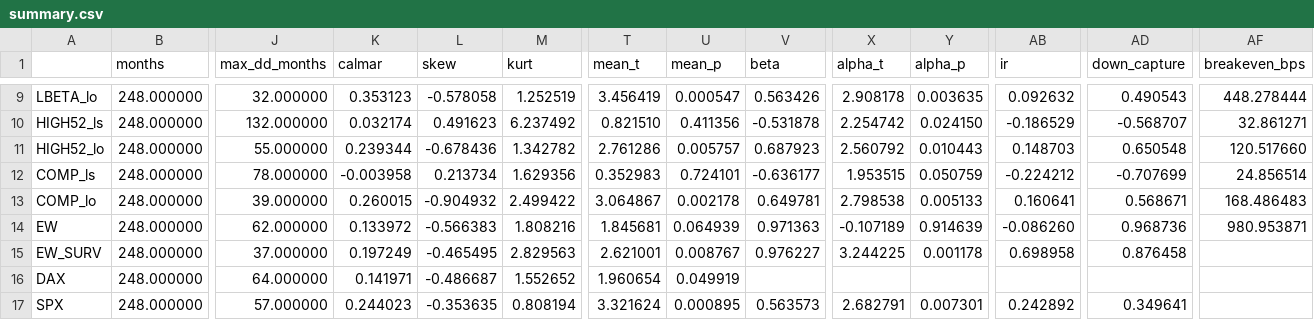
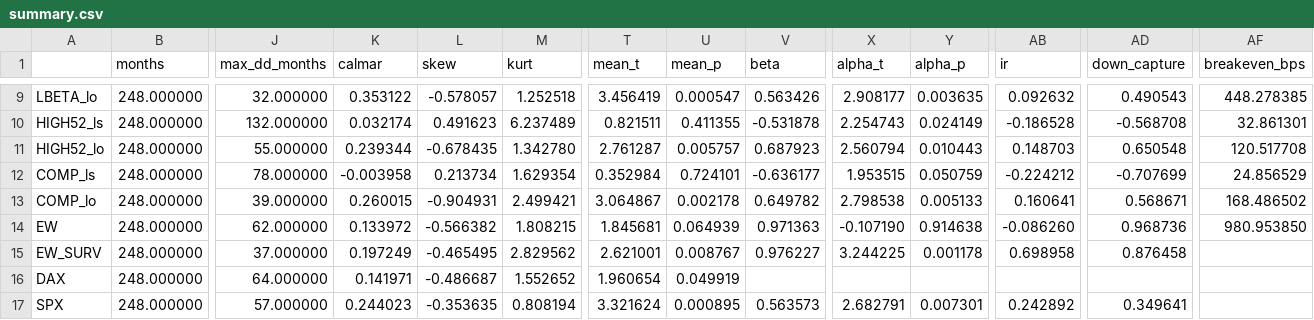
Before and after one commit to Tristan-sketch/dax-quant-research, a CSV file: results/summary.csv, drawn as a sheet; only a part is shown, gaps mark what is left out; the diff covers the shown part only; the diff names each change by its address in the sheet, - before the commit and + after, or states it on an @@ line.

```diff
--- a/results/summary.csv
+++ b/results/summary.csv
-K9 (calmar): 0.353123
+K9 (calmar): 0.353122
-L9 (skew): -0.578058
+L9 (skew): -0.578057
-M9 (kurt): 1.252519
+M9 (kurt): 1.252518
-X9 (alpha_t): 2.908178
+X9 (alpha_t): 2.908177
-AF9 (breakeven_bps): 448.278444
+AF9 (breakeven_bps): 448.278385
-M10 (kurt): 6.237492
+M10 (kurt): 6.237489
-T10 (mean_t): 0.821510
+T10 (mean_t): 0.821511
-U10 (mean_p): 0.411356
+U10 (mean_p): 0.411355
-X10 (alpha_t): 2.254742
+X10 (alpha_t): 2.254743
-Y10 (alpha_p): 0.024150
+Y10 (alpha_p): 0.024149
-AB10 (ir): -0.186529
+AB10 (ir): -0.186528
-AD10 (down_capture): -0.568707
+AD10 (down_capture): -0.568708
-AF10 (breakeven_bps): 32.861271
+AF10 (breakeven_bps): 32.861301
-L11 (skew): -0.678436
+L11 (skew): -0.678435
-M11 (kurt): 1.342782
+M11 (kurt): 1.342780
-T11 (mean_t): 2.761286
+T11 (mean_t): 2.761287
-X11 (alpha_t): 2.560792
+X11 (alpha_t): 2.560794
-AF11 (breakeven_bps): 120.517660
+AF11 (breakeven_bps): 120.517708
-M12 (kurt): 1.629356
+M12 (kurt): 1.629354
-T12 (mean_t): 0.352983
+T12 (mean_t): 0.352984
-AF12 (breakeven_bps): 24.856514
+AF12 (breakeven_bps): 24.856529
-L13 (skew): -0.904932
+L13 (skew): -0.904931
-M13 (kurt): 2.499422
+M13 (kurt): 2.499421
-V13 (beta): 0.649781
+V13 (beta): 0.649782
-AF13 (breakeven_bps): 168.486483
+AF13 (breakeven_bps): 168.486502
-L14 (skew): -0.566383
+L14 (skew): -0.566382
-M14 (kurt): 1.808216
+M14 (kurt): 1.808215
-X14 (alpha_t): -0.107189
+X14 (alpha_t): -0.107190
-Y14 (alpha_p): 0.914639
+Y14 (alpha_p): 0.914638
-AF14 (breakeven_bps): 980.953871
+AF14 (breakeven_bps): 980.953850
-M15 (kurt): 2.829563
+M15 (kurt): 2.829562
```
Also changed, not shown: 30 edited cells elsewhere in this file, results/data_quality_log.csv, results/factor_tests.csv, 52 other files.
